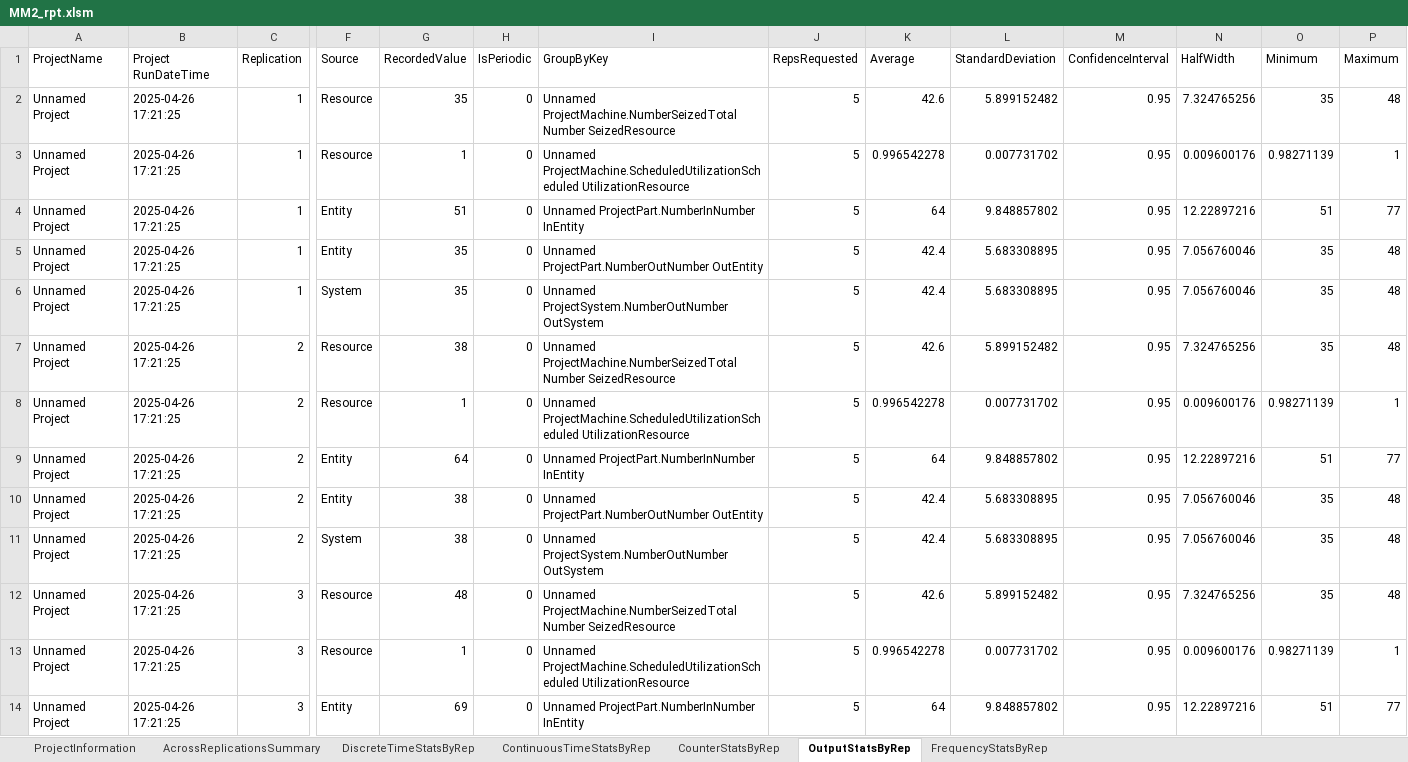
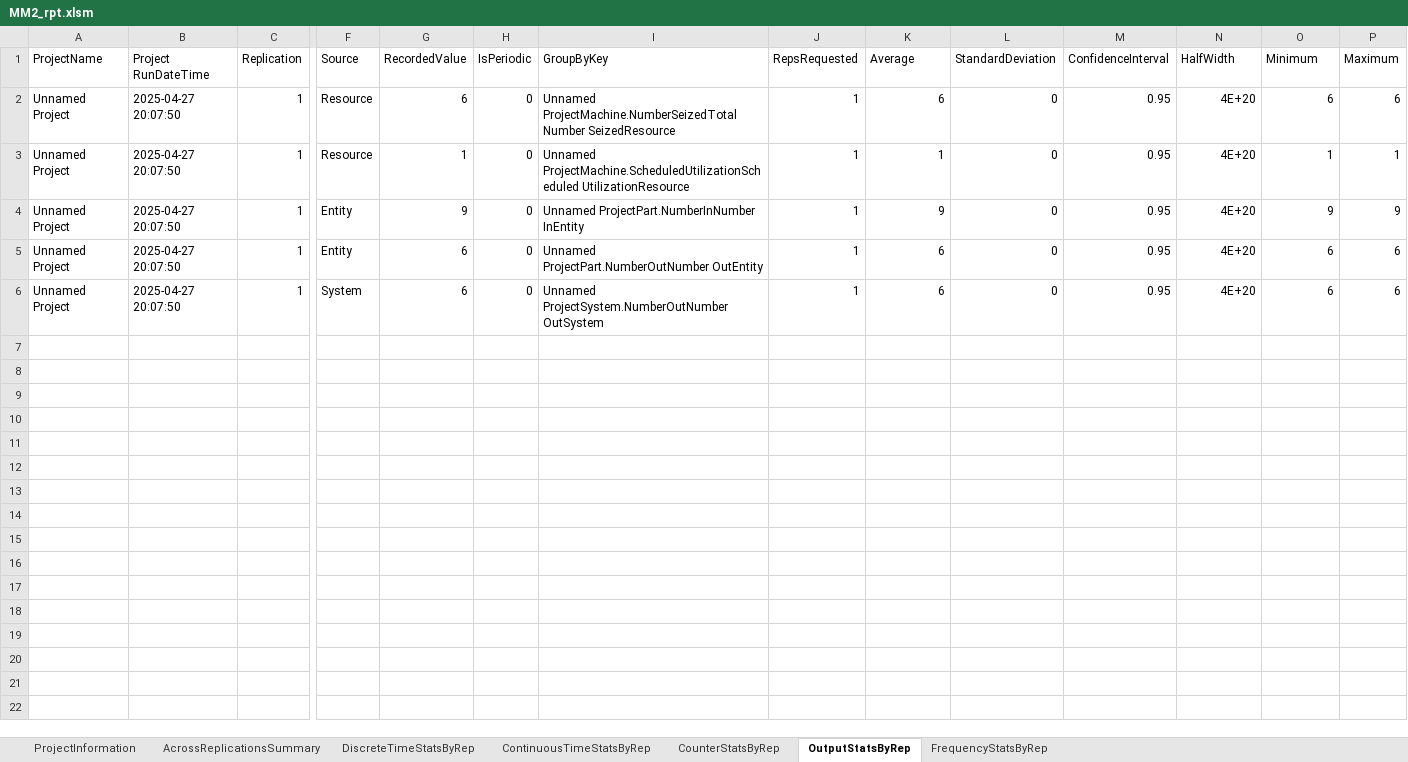
Before and after one commit to erikpsw/Data-Science, an Excel workbook: model/production/Arena/Ex2/MM2_rpt.xlsm, sheet OutputStatsByRep, drawn as a sheet; only a part is shown, gaps mark what is left out; values as stored, in another font and other column widths than the file's, no borders; conditional formats and table styles not drawn; rows hold the shown columns only; the diff covers the shown part only; the diff names each change by its address in the sheet, - before the commit and + after, or states it on an @@ line.

```diff
--- a/model/production/Arena/Ex2/MM2_rpt.xlsm (sheet OutputStatsByRep)
+++ b/model/production/Arena/Ex2/MM2_rpt.xlsm (sheet OutputStatsByRep)
-B2:B6 (Project RunDateTime): 2025-04-26 17:21:25
+B2:B6 (Project RunDateTime): 2025-04-27 20:07:50
-G2 (RecordedValue): 35
+G2 (RecordedValue): 6
-J2:J6 (RepsRequested): 5
+J2:J6 (RepsRequested): 1
-K2 (Average): 42.6
+K2 (Average): 6
-L2 (StandardDeviation): 5.899152482
+L2 (StandardDeviation): 0
-N2 (HalfWidth): 7.324765256
+N2 (HalfWidth): 4E+20
-O2 (Minimum): 35
+O2 (Minimum): 6
-P2 (Maximum): 48
+P2 (Maximum): 6
-K3 (Average): 0.996542278
+K3 (Average): 1
-L3 (StandardDeviation): 0.007731702
+L3 (StandardDeviation): 0
-N3 (HalfWidth): 0.009600176
+N3 (HalfWidth): 4E+20
-O3 (Minimum): 0.98271139
+O3 (Minimum): 1
-G4 (RecordedValue): 51
+G4 (RecordedValue): 9
-K4 (Average): 64
+K4 (Average): 9
-L4 (StandardDeviation): 9.848857802
+L4 (StandardDeviation): 0
-N4 (HalfWidth): 12.22897216
+N4 (HalfWidth): 4E+20
-O4 (Minimum): 51
+O4 (Minimum): 9
-P4 (Maximum): 77
+P4 (Maximum): 9
-G5:G6 (RecordedValue): 35
+G5:G6 (RecordedValue): 6
-K5:K6 (Average): 42.4
+K5:K6 (Average): 6
-L5:L6 (StandardDeviation): 5.683308895
+L5:L6 (StandardDeviation): 0
-N5:N6 (HalfWidth): 7.056760046
+N5:N6 (HalfWidth): 4E+20
-O5:O6 (Minimum): 35
+O5:O6 (Minimum): 6
-P5:P6 (Maximum): 48
+P5:P6 (Maximum): 6
-row 7: Unnamed Project | 2025-04-26 17:21:25 | 2 | Resource | 38 | 0 | Unnamed ProjectMachine.NumberSeizedTotal Number SeizedResource | 5 | 42.6 | 5.899152482 | 0.95 | 7.324765256 | 35 | 48
-row 8: Unnamed Project | 2025-04-26 17:21:25 | 2 | Resource | 1 | 0 | Unnamed ProjectMachine.ScheduledUtilizationScheduled UtilizationResource | 5 | 0.996542278 | 0.007731702 | 0.95 | 0.009600176 | 0.98271139 | 1
-row 9: Unnamed Project | 2025-04-26 17:21:25 | 2 | Entity | 64 | 0 | Unnamed ProjectPart.NumberInNumber InEntity | 5 | 64 | 9.848857802 | 0.95 | 12.22897216 | 51 | 77
-row 10: Unnamed Project | 2025-04-26 17:21:25 | 2 | Entity | 38 | 0 | Unnamed ProjectPart.NumberOutNumber OutEntity | 5 | 42.4 | 5.683308895 | 0.95 | 7.056760046 | 35 | 48
-row 11: Unnamed Project | 2025-04-26 17:21:25 | 2 | System | 38 | 0 | Unnamed ProjectSystem.NumberOutNumber OutSystem | 5 | 42.4 | 5.683308895 | 0.95 | 7.056760046 | 35 | 48
-row 12: Unnamed Project | 2025-04-26 17:21:25 | 3 | Resource | 48 | 0 | Unnamed ProjectMachine.NumberSeizedTotal Number SeizedResource | 5 | 42.6 | 5.899152482 | 0.95 | 7.324765256 | 35 | 48
-row 13: Unnamed Project | 2025-04-26 17:21:25 | 3 | Resource | 1 | 0 | Unnamed ProjectMachine.ScheduledUtilizationScheduled UtilizationResource | 5 | 0.996542278 | 0.007731702 | 0.95 | 0.009600176 | 0.98271139 | 1
-row 14: Unnamed Project | 2025-04-26 17:21:25 | 3 | Entity | 69 | 0 | Unnamed ProjectPart.NumberInNumber InEntity | 5 | 64 | 9.848857802 | 0.95 | 12.22897216 | 51 | 77
```
Also changed, not shown: 12 removed rows elsewhere in this sheet, sheet DiscreteTimeStatsByRep, sheet ContinuousTimeStatsByRep, sheet AcrossReplicationsSummary, sheet ProjectInformation, model/production/Arena/Ex1/1_rpt.xlsm, model/production/Arena/Ex1/2_rpt.xlsm, 49 other files.
